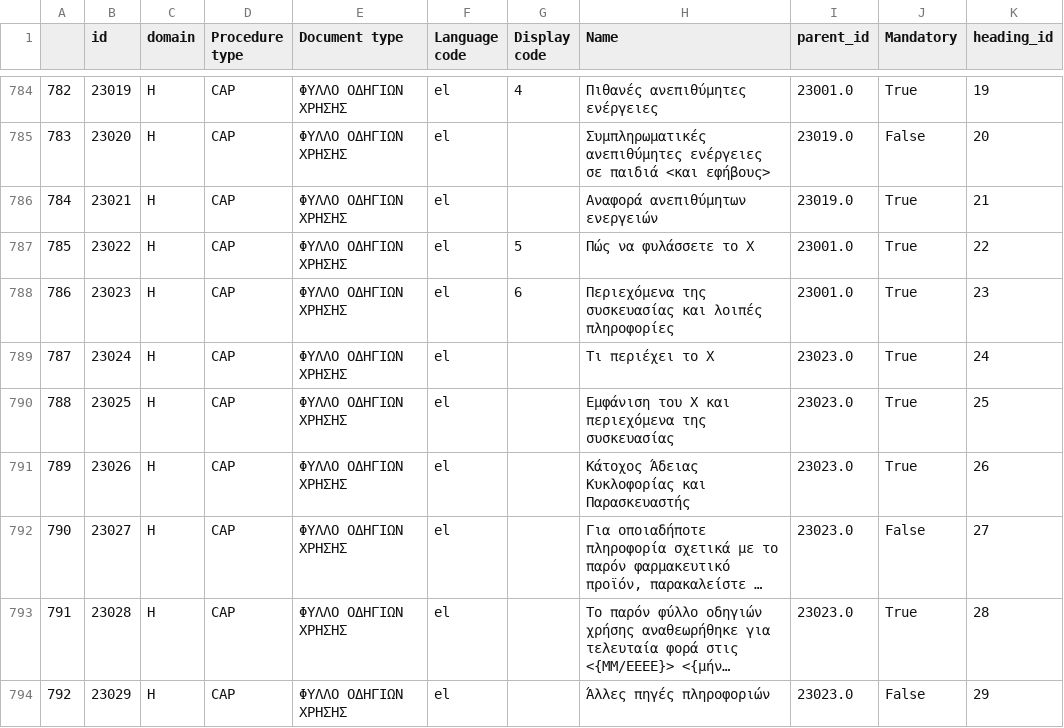
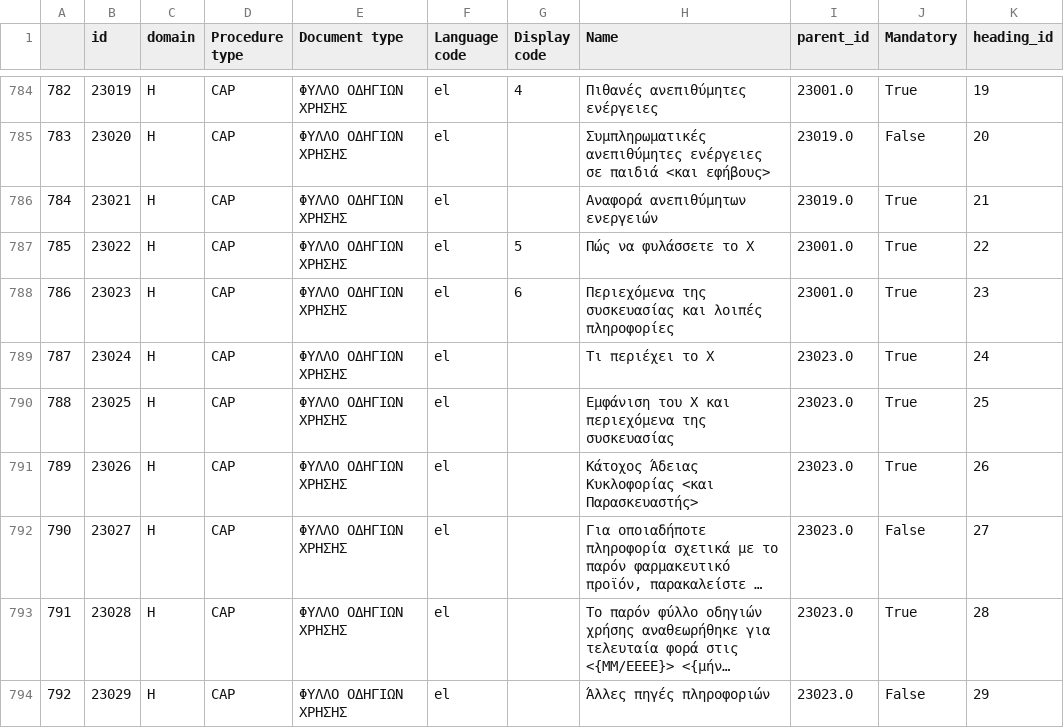
Before and after one commit to avoutsas67/epi-poc-converter, a CSV file: function_code/control/qrdTemplate/qrd_canonical_model.csv, drawn as a sheet; only a part is shown, gaps mark what is left out; long unchanged cells end in …; the diff names each change by its address in the sheet, - before the commit and + after, or states it on an @@ line.

Commit message:
Added meta data in the bundle

```diff
--- a/function_code/control/qrdTemplate/qrd_canonical_model.csv
+++ b/function_code/control/qrdTemplate/qrd_canonical_model.csv
-H791 (Name): Κάτοχος Άδειας Κυκλοφορίας και Παρασκευαστής
+H791 (Name): Κάτοχος Άδειας Κυκλοφορίας <και Παρασκευαστής>
```
Also changed, not shown: 6 other files.
